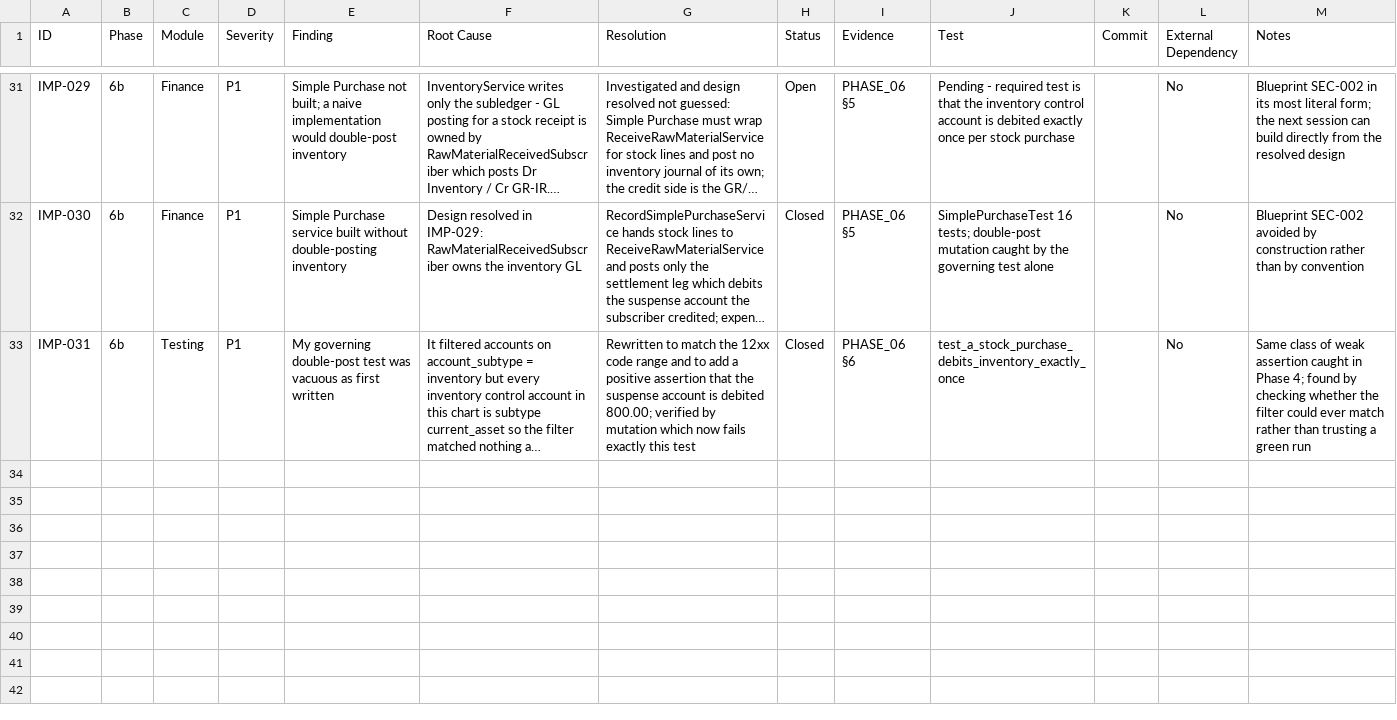
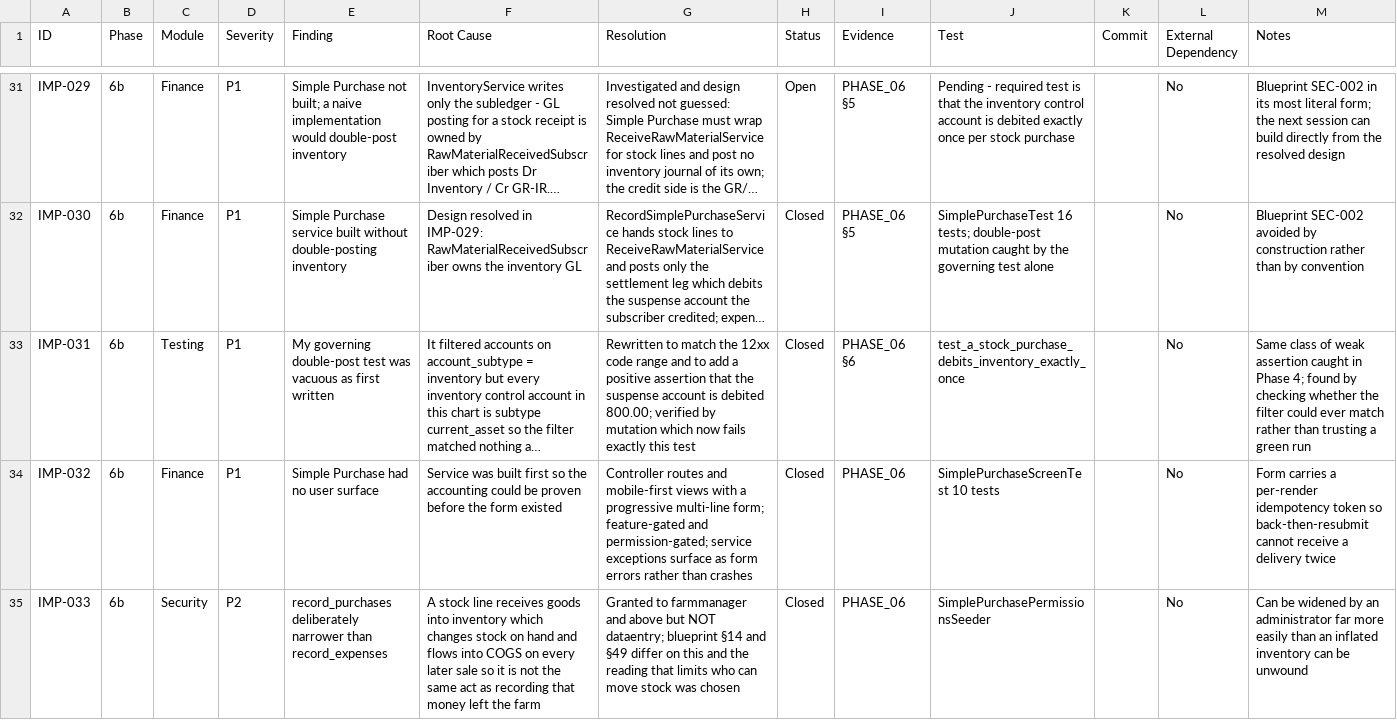
Before and after one commit to charlotteseyab/chipper-farms, a CSV file: CHIPPER_FARMS_FINANCE_STOREFRONT_IMPLEMENTATION_STATUS.csv, drawn as a sheet; only a part is shown, gaps mark what is left out; long unchanged cells end in …; the diff names each change by its address in the sheet, - before the commit and + after, or states it on an @@ line.

```diff
--- a/CHIPPER_FARMS_FINANCE_STOREFRONT_IMPLEMENTATION_STATUS.csv
+++ b/CHIPPER_FARMS_FINANCE_STOREFRONT_IMPLEMENTATION_STATUS.csv
+row 34: IMP-032 | 6b | Finance | P1 | Simple Purchase had no user surface | Service was built first so the accounting could be proven before the form existed | Controller routes and mobile-first views with a progressive multi-line form; feature-gated and permission-gated; service exceptions surface as form errors rather than crashes | Closed | PHASE_06 | SimplePurchaseScreenTest 10 tests |  | No | Form carries a per-render idempotency token so back-then-resubmit cannot receive a delivery twice
+row 35: IMP-033 | 6b | Security | P2 | record_purchases deliberately narrower than record_expenses | A stock line receives goods into inventory which changes stock on hand and flows into COGS on every later sale so it is not the same act as recording that money left the farm | Granted to farmmanager and above but NOT dataentry; blueprint §14 and §49 differ on this and the reading that limits who can move stock was chosen | Closed | PHASE_06 | SimplePurchasePermissionsSeeder |  | No | Can be widened by an administrator far more easily than an inflated inventory can be unwound
```
Also changed, not shown: 7 other files.
